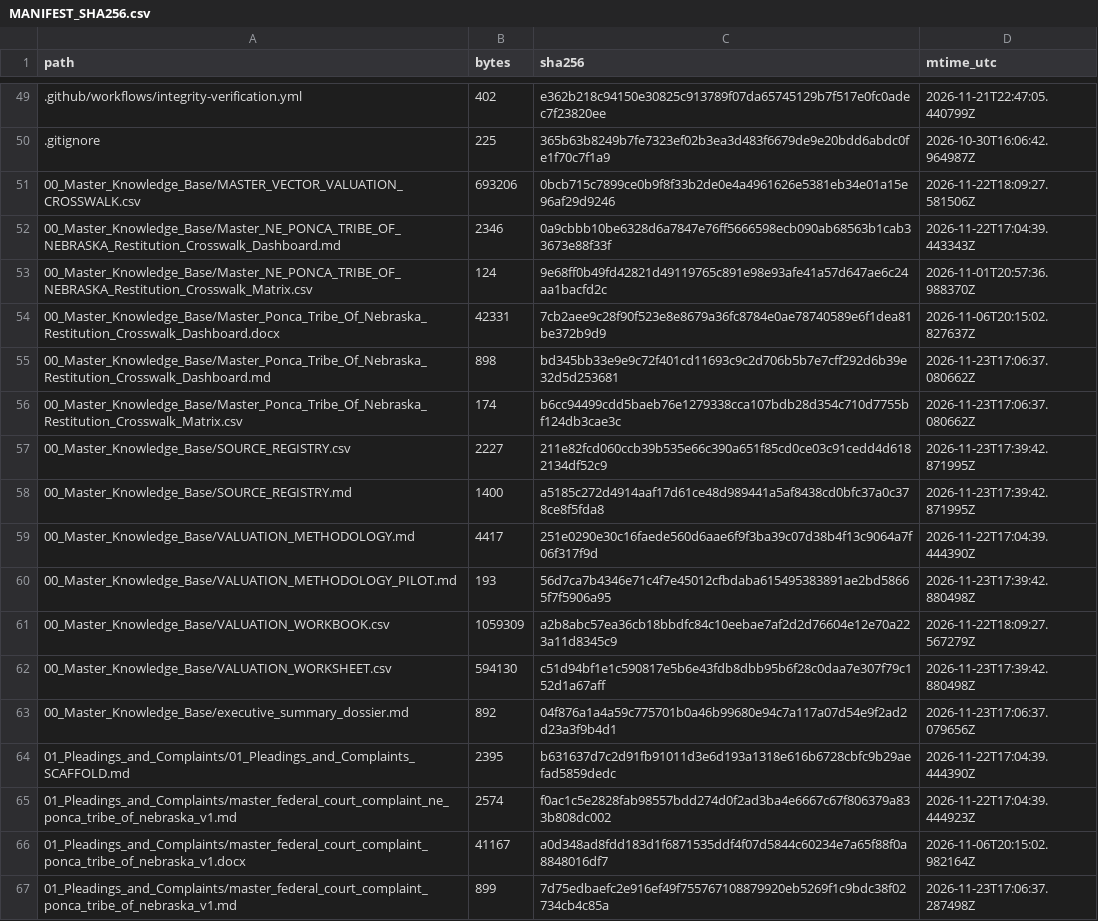
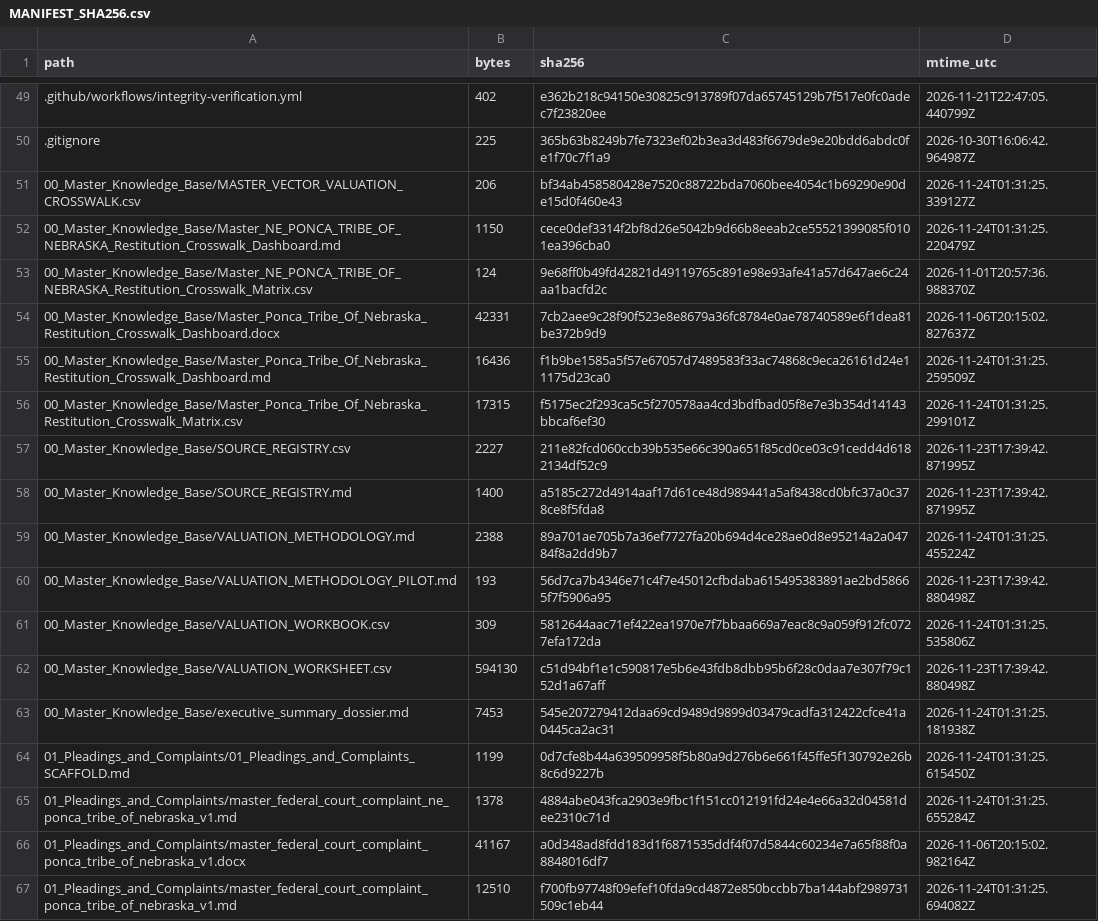
Before and after one commit to GlobalRestitutionAlliance/turtle-island-us-ne-ponca-tribe-of-nebraska-master-litigation, a CSV file: 99_Archives_and_Manifests/MANIFEST_SHA256.csv, drawn as a sheet; only a part is shown, gaps mark what is left out; the diff covers the shown part only.

```diff
--- a/99_Archives_and_Manifests/MANIFEST_SHA256.csv
+++ b/99_Archives_and_Manifests/MANIFEST_SHA256.csv
@@ -50,18 +50,18 @@ path,bytes,sha256,mtime_utc
 .gitignore,225,365b63b8249b7fe7323ef02b3ea3d483f6679de9e20bdd6abdc0fe1f70c7f1a9,2026-10-30T16:06:42.964987Z
-00_Master_Knowledge_Base/MASTER_VECTOR_VALUATION_CROSSWALK.csv,693206,0bcb715c7899ce0b9f8f33b2de0e4a4961626e5381eb34e01a15e96af29d9246,2026-11-22T18:09:27.581506Z
-00_Master_Knowledge_Base/Master_NE_PONCA_TRIBE_OF_NEBRASKA_Restitution_Crosswalk_Dashboard.md,2346,0a9cbbb10be6328d6a7847e76ff5666598ecb090ab68563b1cab33673e88f33f,2026-11-22T17:04:39.443343Z
+00_Master_Knowledge_Base/MASTER_VECTOR_VALUATION_CROSSWALK.csv,206,bf34ab458580428e7520c88722bda7060bee4054c1b69290e90de15d0f460e43,2026-11-24T01:31:25.339127Z
+00_Master_Knowledge_Base/Master_NE_PONCA_TRIBE_OF_NEBRASKA_Restitution_Crosswalk_Dashboard.md,1150,cece0def3314f2bf8d26e5042b9d66b8eeab2ce55521399085f0101ea396cba0,2026-11-24T01:31:25.220479Z
 00_Master_Knowledge_Base/Master_NE_PONCA_TRIBE_OF_NEBRASKA_Restitution_Crosswalk_Matrix.csv,124,9e68ff0b49fd42821d49119765c891e98e93afe41a57d647ae6c24aa1bacfd2c,2026-11-01T20:57:36.988370Z
 00_Master_Knowledge_Base/Master_Ponca_Tribe_Of_Nebraska_Restitution_Crosswalk_Dashboard.docx,42331,7cb2aee9c28f90f523e8e8679a36fc8784e0ae78740589e6f1dea81be372b9d9,2026-11-06T20:15:02.827637Z
-00_Master_Knowledge_Base/Master_Ponca_Tribe_Of_Nebraska_Restitution_Crosswalk_Dashboard.md,898,bd345bb33e9e9c72f401cd11693c9c2d706b5b7e7cff292d6b39e32d5d253681,2026-11-23T17:06:37.080662Z
-00_Master_Knowledge_Base/Master_Ponca_Tribe_Of_Nebraska_Restitution_Crosswalk_Matrix.csv,174,b6cc94499cdd5baeb76e1279338cca107bdb28d354c710d7755bf124db3cae3c,2026-11-23T17:06:37.080662Z
+00_Master_Knowledge_Base/Master_Ponca_Tribe_Of_Nebraska_Restitution_Crosswalk_Dashboard.md,16436,f1b9be1585a5f57e67057d7489583f33ac74868c9eca26161d24e11175d23ca0,2026-11-24T01:31:25.259509Z
+00_Master_Knowledge_Base/Master_Ponca_Tribe_Of_Nebraska_Restitution_Crosswalk_Matrix.csv,17315,f5175ec2f293ca5c5f270578aa4cd3bdfbad05f8e7e3b354d14143bbcaf6ef30,2026-11-24T01:31:25.299101Z
 00_Master_Knowledge_Base/SOURCE_REGISTRY.csv,2227,211e82fcd060ccb39b535e66c390a651f85cd0ce03c91cedd4d6182134df52c9,2026-11-23T17:39:42.871995Z
 00_Master_Knowledge_Base/SOURCE_REGISTRY.md,1400,a5185c272d4914aaf17d61ce48d989441a5af8438cd0bfc37a0c378ce8f5fda8,2026-11-23T17:39:42.871995Z
-00_Master_Knowledge_Base/VALUATION_METHODOLOGY.md,4417,251e0290e30c16faede560d6aae6f9f3ba39c07d38b4f13c9064a7f06f317f9d,2026-11-22T17:04:39.444390Z
+00_Master_Knowledge_Base/VALUATION_METHODOLOGY.md,2388,89a701ae705b7a36ef7727fa20b694d4ce28ae0d8e95214a2a04784f8a2dd9b7,2026-11-24T01:31:25.455224Z
 00_Master_Knowledge_Base/VALUATION_METHODOLOGY_PILOT.md,193,56d7ca7b4346e71c4f7e45012cfbdaba615495383891ae2bd58665f7f5906a95,2026-11-23T17:39:42.880498Z
-00_Master_Knowledge_Base/VALUATION_WORKBOOK.csv,1059309,a2b8abc57ea36cb18bbdfc84c10eebae7af2d2d76604e12e70a223a11d8345c9,2026-11-22T18:09:27.567279Z
+00_Master_Knowledge_Base/VALUATION_WORKBOOK.csv,309,5812644aac71ef422ea1970e7f7bbaa669a7eac8c9a059f912fc0727efa172da,2026-11-24T01:31:25.535806Z
 00_Master_Knowledge_Base/VALUATION_WORKSHEET.csv,594130,c51d94bf1e1c590817e5b6e43fdb8dbb95b6f28c0daa7e307f79c152d1a67aff,2026-11-23T17:39:42.880498Z
-00_Master_Knowledge_Base/executive_summary_dossier.md,892,04f876a1a4a59c775701b0a46b99680e94c7a117a07d54e9f2ad2d23a3f9b4d1,2026-11-23T17:06:37.079656Z
-01_Pleadings_and_Complaints/01_Pleadings_and_Complaints_SCAFFOLD.md,2395,b631637d7c2d91fb91011d3e6d193a1318e616b6728cbfc9b29aefad5859dedc,2026-11-22T17:04:39.444390Z
-01_Pleadings_and_Complaints/master_federal_court_complaint_ne_ponca_tribe_of_nebraska_v1.md,2574,f0ac1c5e2828fab98557bdd274d0f2ad3ba4e6667c67f806379a833b808dc002,2026-11-22T17:04:39.444923Z
+00_Master_Knowledge_Base/executive_summary_dossier.md,7453,545e207279412daa69cd9489d9899d03479cadfa312422cfce41a0445ca2ac31,2026-11-24T01:31:25.181938Z
+01_Pleadings_and_Complaints/01_Pleadings_and_Complaints_SCAFFOLD.md,1199,0d7cfe8b44a639509958f5b80a9d276b6e661f45ffe5f130792e26b8c6d9227b,2026-11-24T01:31:25.615450Z
+01_Pleadings_and_Complaints/master_federal_court_complaint_ne_ponca_tribe_of_nebraska_v1.md,1378,4884abe043fca2903e9fbc1f151cc012191fd24e4e66a32d04581dee2310c71d,2026-11-24T01:31:25.655284Z
 01_Pleadings_and_Complaints/master_federal_court_complaint_ponca_tribe_of_nebraska_v1.docx,41167,a0d348ad8fdd183d1f6871535ddf4f07d5844c60234e7a65f88f0a8848016df7,2026-11-06T20:15:02.982164Z
-01_Pleadings_and_Complaints/master_federal_court_complaint_ponca_tribe_of_nebraska_v1.md,899,7d75edbaefc2e916ef49f755767108879920eb5269f1c9bdc38f02734cb4c85a,2026-11-23T17:06:37.287498Z
+01_Pleadings_and_Complaints/master_federal_court_complaint_ponca_tribe_of_nebraska_v1.md,12510,f700fb97748f09efef10fda9cd4872e850bccbb7ba144abf2989731509c1eb44,2026-11-24T01:31:25.694082Z
```
Also changed, not shown: 80 edited cells elsewhere in this file, 37 other files.
